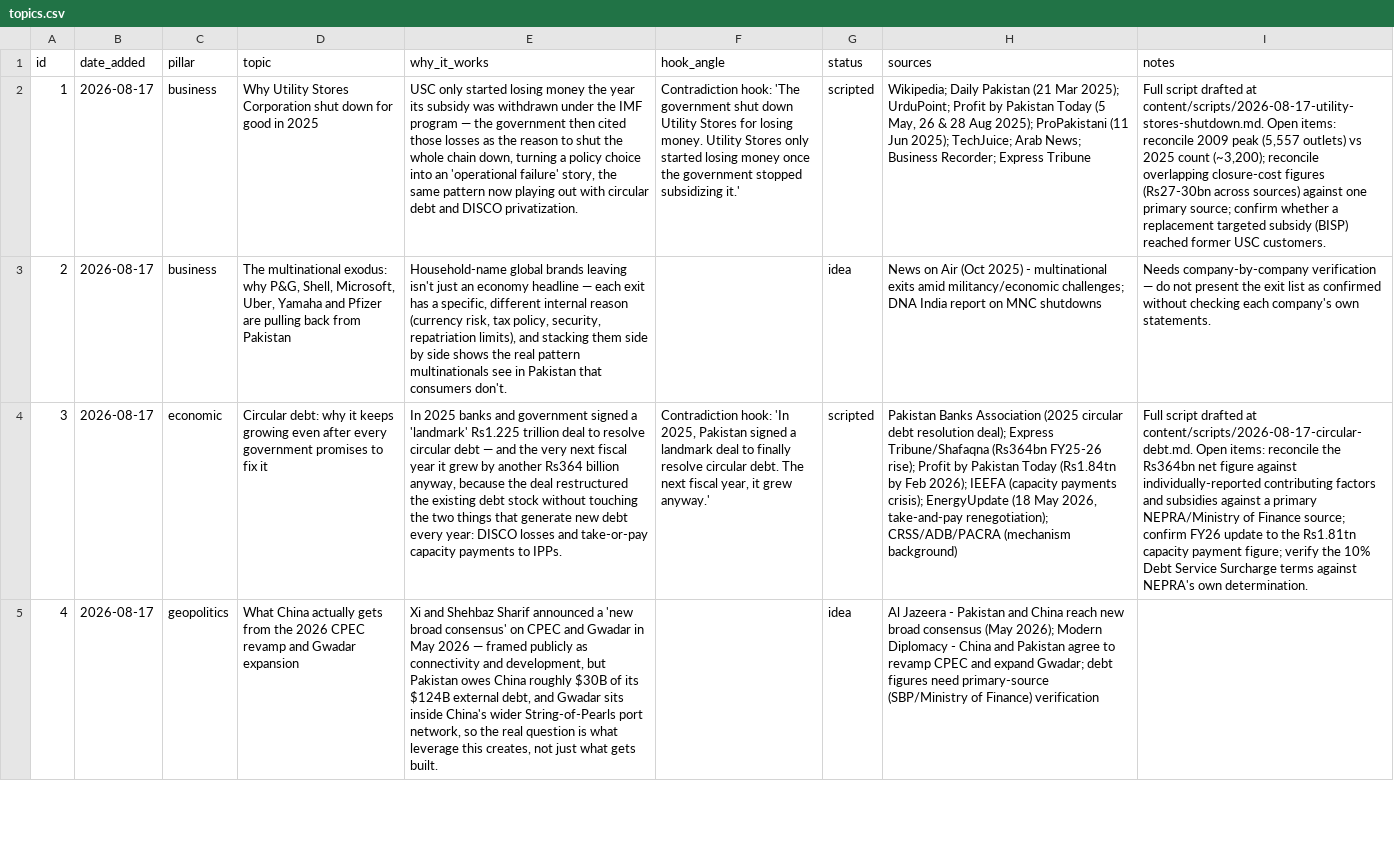
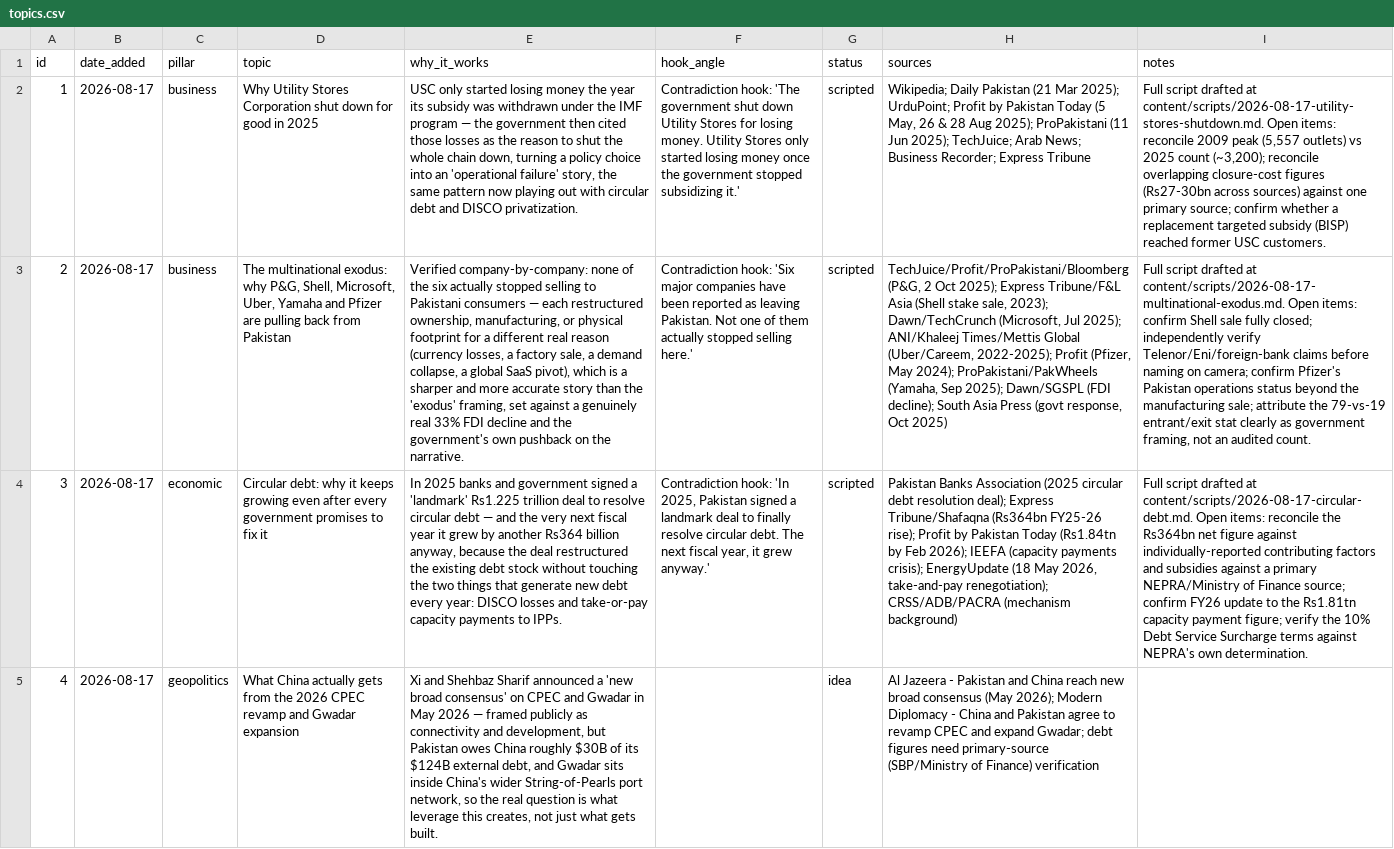
Before and after one commit to ramchand100/Decode-Pakistan-, a CSV file: content/topics.csv, drawn as a sheet; only a part is shown; the diff names each change by its address in the sheet, - before the commit and + after, or states it on an @@ line.

```diff
--- a/content/topics.csv
+++ b/content/topics.csv
-E3 (why_it_works): Household-name global brands leaving isn't just an economy headline — each exit has a specific, different internal reason (currency risk, tax policy, security, repatriation limits), and stacking them side by side shows the real pattern multinationals see in Pakistan that consumers don't.
+E3 (why_it_works): Verified company-by-company: none of the six actually stopped selling to Pakistani consumers — each restructured ownership, manufacturing, or physical footprint for a different real reason (currency losses, a factory sale, a demand collapse, a global SaaS pivot), which is a sharper and more accurate story than the 'exodus' framing, set against a genuinely real 33% FDI decline and the government's own pushback on the narrative.
-F3 (hook_angle): (empty)
+F3 (hook_angle): Contradiction hook: 'Six major companies have been reported as leaving Pakistan. Not one of them actually stopped selling here.'
-G3 (status): idea
+G3 (status): scripted
-H3 (sources): News on Air (Oct 2025) - multinational exits amid militancy/economic challenges; DNA India report on MNC shutdowns
+H3 (sources): TechJuice/Profit/ProPakistani/Bloomberg (P&G, 2 Oct 2025); Express Tribune/F&L Asia (Shell stake sale, 2023); Dawn/TechCrunch (Microsoft, Jul 2025); ANI/Khaleej Times/Mettis Global (Uber/Careem, 2022-2025); Profit (Pfizer, May 2024); ProPakistani/PakWheels (Yamaha, Sep 2025); Dawn/SGSPL (FDI decline); South Asia Press (govt response, Oct 2025)
-I3 (notes): Needs company-by-company verification — do not present the exit list as confirmed without checking each company's own statements.
+I3 (notes): Full script drafted at content/scripts/2026-08-17-multinational-exodus.md. Open items: confirm Shell sale fully closed; independently verify Telenor/Eni/foreign-bank claims before naming on camera; confirm Pfizer's Pakistan operations status beyond the manufacturing sale; attribute the 79-vs-19 entrant/exit stat clearly as government framing, not an audited count.
```
Also changed, not shown: 1 other file.
